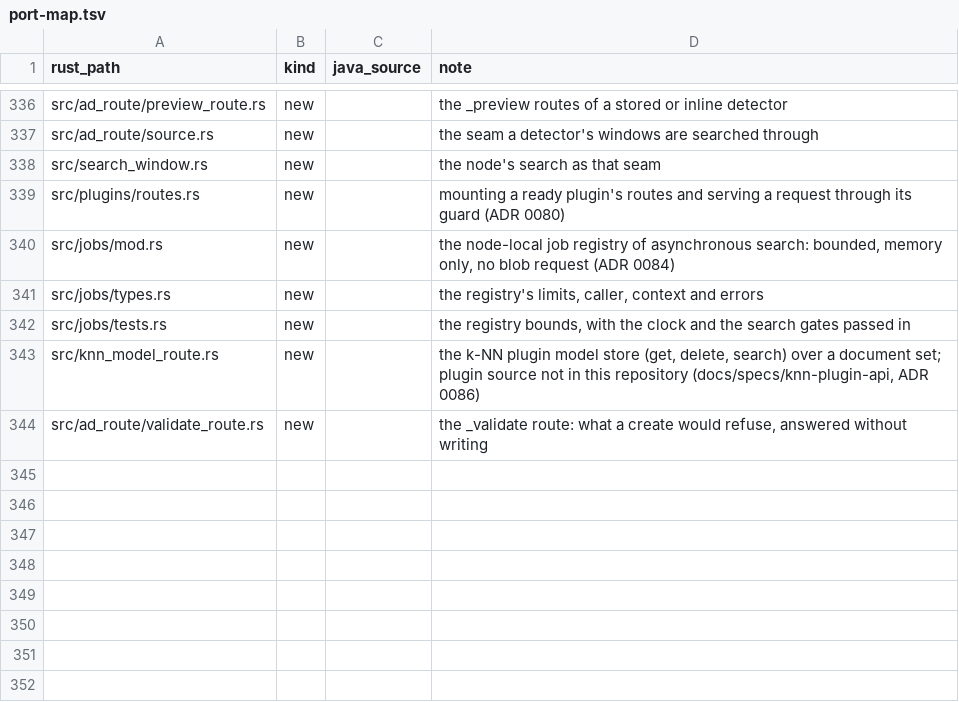
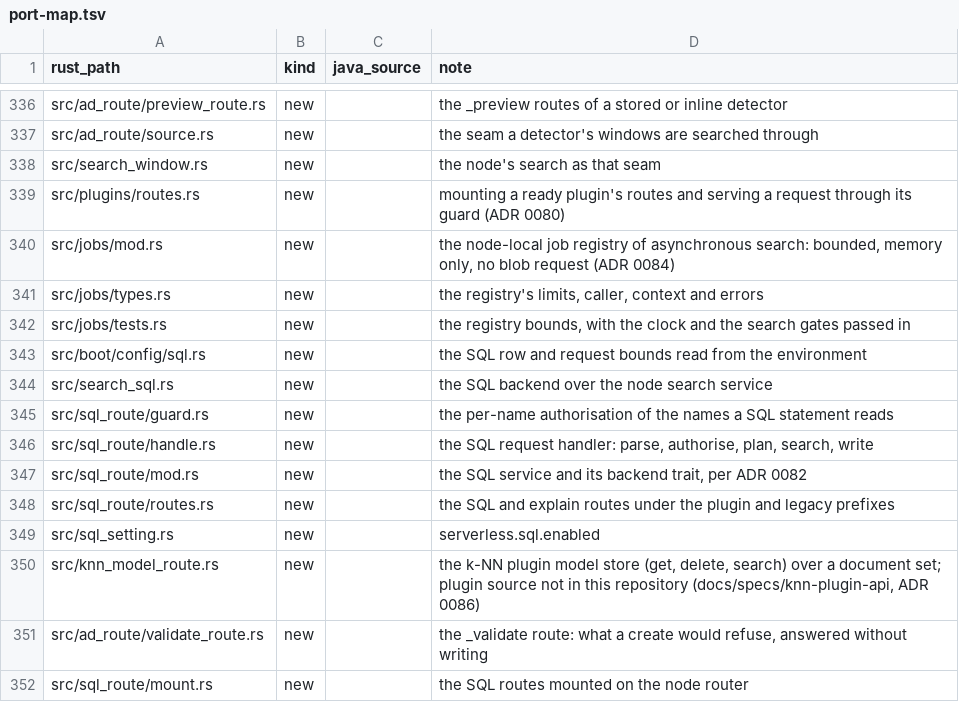
Before and after one commit to huyz0/opensearch-serverless, a TSV file: crates/node/port-map.tsv, drawn as a sheet; only a part is shown, gaps mark what is left out; the diff names each change by its address in the sheet, - before the commit and + after, or states it on an @@ line.

Commit message:
feat(node): mount the sql endpoint behind serverless.sql.enabled
Spec: docs/specs/sql-select/SPEC.md

```diff
--- a/crates/node/port-map.tsv
+++ b/crates/node/port-map.tsv
+row 343: src/boot/config/sql.rs | new |  | the SQL row and request bounds read from the environment
+row 344: src/search_sql.rs | new |  | the SQL backend over the node search service
+row 345: src/sql_route/guard.rs | new |  | the per-name authorisation of the names a SQL statement reads
+row 346: src/sql_route/handle.rs | new |  | the SQL request handler: parse, authorise, plan, search, write
+row 347: src/sql_route/mod.rs | new |  | the SQL service and its backend trait, per ADR 0082
+row 348: src/sql_route/routes.rs | new |  | the SQL and explain routes under the plugin and legacy prefixes
+row 349: src/sql_setting.rs | new |  | serverless.sql.enabled
+row 352: src/sql_route/mount.rs | new |  | the SQL routes mounted on the node router
```
Also changed, not shown: 23 other files.
